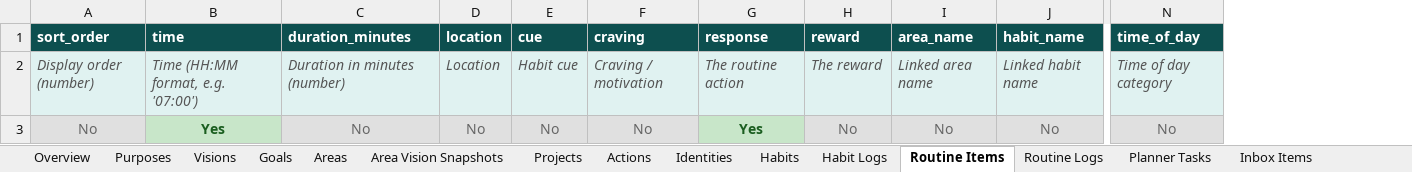
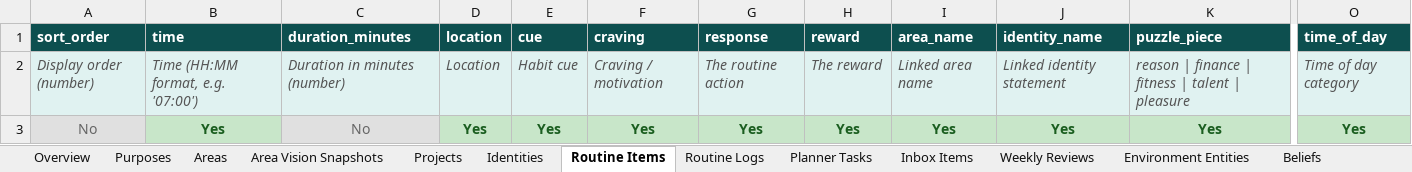
Before and after one commit to IBEJesusPrince-UnPuzzle/unpuzzle-life, an Excel workbook: server/templates/unpuzzle-life-template.xlsx, sheet Routine Items, drawn as a sheet; only a part is shown, gaps mark what is left out; values as stored, in another font and other column widths than the file's, no borders; removed rows and columns are numbered as before the commit, all else as after; the diff names each change by its address in the sheet, - before the commit and + after, or states it on an @@ line.

Commit message:
Schema refactor: remove 5 tables, update all layers, add new features
Phase 1 - Backend:
- Remove Visions, Goals, Actions, Habits, HabitLogs tables from schema/storage/routes
- Update remaining tables: purposes (principles→mission), areas (remove description/category, add puzzle_piece/vision_text/archived_at), projects (remove goal_id/status/due_date, add identity_id), identities (remove env_* fields/targetCount/visionId, add puzzle_piece/location), routine_items (habitId→identityId, add puzzle_piece), planner_tasks (goal→task, habitId→identityId, add project_id/context/energy, remove sourceType), inbox_items (add linked_planner_task_id/reference_project_id, remove reference_area_id)
- Update XLSX import/export and template generator to match new schema
- Fix areas CREATE TABLE for new databases

Phase 2 - Frontend:
- Create shared puzzle-descriptors utility (reason/finance/fitness/talent/pleasure)
- Redesign inbox with 6 processing options (Do It Now, Do It Later, Add To Project, File It, Wonder It, Trash It)
- Add context/energy fields and project linking to planner
- Create Someday/Maybe page for incubating ideas
- Add project list filters (puzzle piece, area, text search)
- Add Someday link to weekly review page
- Update wizard: Purpose & Mission rename
- Clean up dead code and stale type references
- Environment entities section in project detail
- Fix all 53 TypeScript errors from schema changes

```diff
--- a/server/templates/unpuzzle-life-template.xlsx (sheet Routine Items)
+++ b/server/templates/unpuzzle-life-template.xlsx (sheet Routine Items)
-sheet tab: Visions
-sheet tab: Goals
-sheet tab: Actions
-sheet tab: Habits
-sheet tab: Habit Logs
-column J (habit_name), rows 2-3: Linked habit name | No
+column J (identity_name), rows 2-3: Linked identity statement | Yes
+column K (puzzle_piece), rows 2-3: reason | finance | fitness | talent | pleasure | Yes
-D3 (location): No
+D3 (location): Yes
@@ D3:F3 bold: off → on, text colour: #666666 → #1B5E20 @@
-E3 (cue): No
+E3 (cue): Yes
-F3 (craving): No
+F3 (craving): Yes
-H3 (reward): No
+H3 (reward): Yes
@@ H3:I3 bold: off → on, text colour: #666666 → #1B5E20 @@
-I3 (area_name): No
+I3 (area_name): Yes
-O3 (time_of_day): No
+O3 (time_of_day): Yes
@@ O3 bold: off → on, text colour: #666666 → #1B5E20 @@
```
Also changed, not shown: sheet Identities, sheet Overview, sheet Planner Tasks, sheet Projects, sheet Inbox Items, sheet Areas, 1 more sheet, 16 other files.
